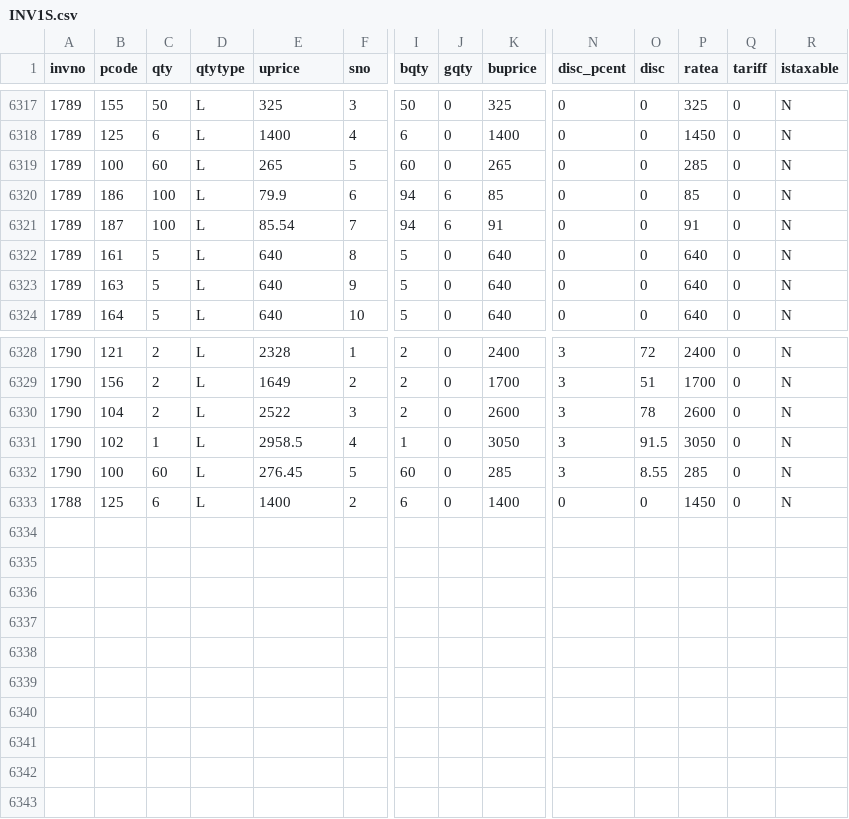
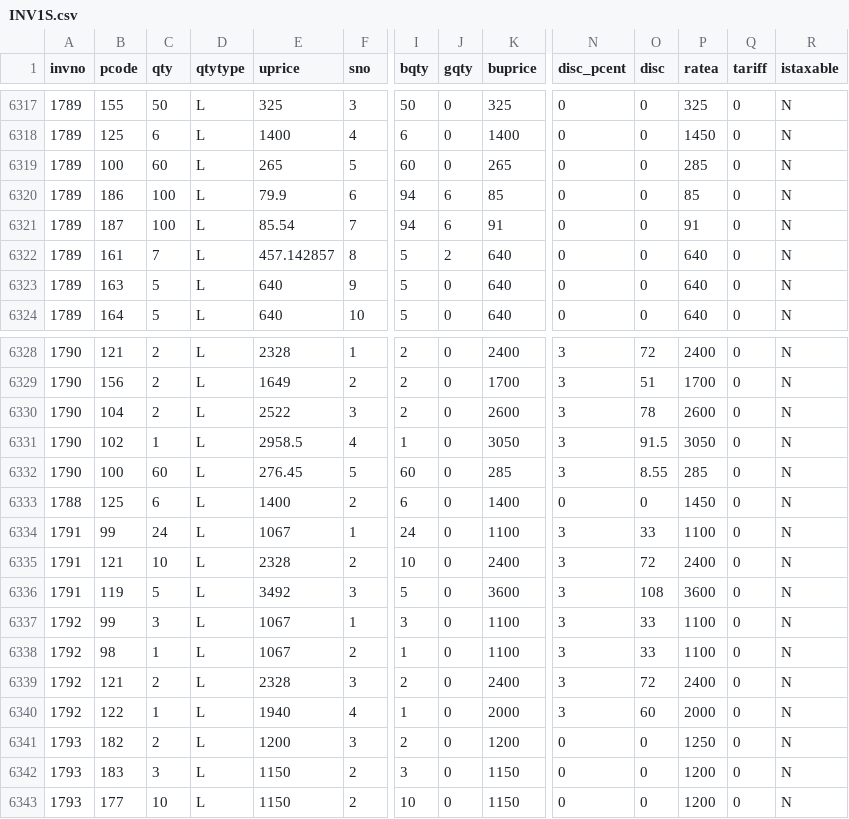
Before and after one commit to ahmedvohrra/zip1_naveed_daily_EXPORT, a CSV file: raw/INV1S.csv, drawn as a sheet; only a part is shown, gaps mark what is left out; rows hold the shown columns only; the diff names each change by its address in the sheet, - before the commit and + after, or states it on an @@ line.

```diff
--- a/raw/INV1S.csv
+++ b/raw/INV1S.csv
-C6322 (qty): 5
+C6322 (qty): 7
-E6322 (uprice): 640
+E6322 (uprice): 457.142857
-J6322 (gqty): 0
+J6322 (gqty): 2
+row 6334: 1791 | 99 | 24 | L | 1067 | 1 | 24 | 0 | 1100 | 3 | 33 | 1100 | 0 | N
+row 6335: 1791 | 121 | 10 | L | 2328 | 2 | 10 | 0 | 2400 | 3 | 72 | 2400 | 0 | N
+row 6336: 1791 | 119 | 5 | L | 3492 | 3 | 5 | 0 | 3600 | 3 | 108 | 3600 | 0 | N
+row 6337: 1792 | 99 | 3 | L | 1067 | 1 | 3 | 0 | 1100 | 3 | 33 | 1100 | 0 | N
+row 6338: 1792 | 98 | 1 | L | 1067 | 2 | 1 | 0 | 1100 | 3 | 33 | 1100 | 0 | N
+row 6339: 1792 | 121 | 2 | L | 2328 | 3 | 2 | 0 | 2400 | 3 | 72 | 2400 | 0 | N
+row 6340: 1792 | 122 | 1 | L | 1940 | 4 | 1 | 0 | 2000 | 3 | 60 | 2000 | 0 | N
+row 6341: 1793 | 182 | 2 | L | 1200 | 3 | 2 | 0 | 1200 | 0 | 0 | 1250 | 0 | N
+row 6342: 1793 | 183 | 3 | L | 1150 | 2 | 3 | 0 | 1150 | 0 | 0 | 1200 | 0 | N
+row 6343: 1793 | 177 | 10 | L | 1150 | 2 | 10 | 0 | 1150 | 0 | 0 | 1200 | 0 | N
```
Also changed, not shown: invoice_lines.csv, ledger_all.csv, 22 other files.
